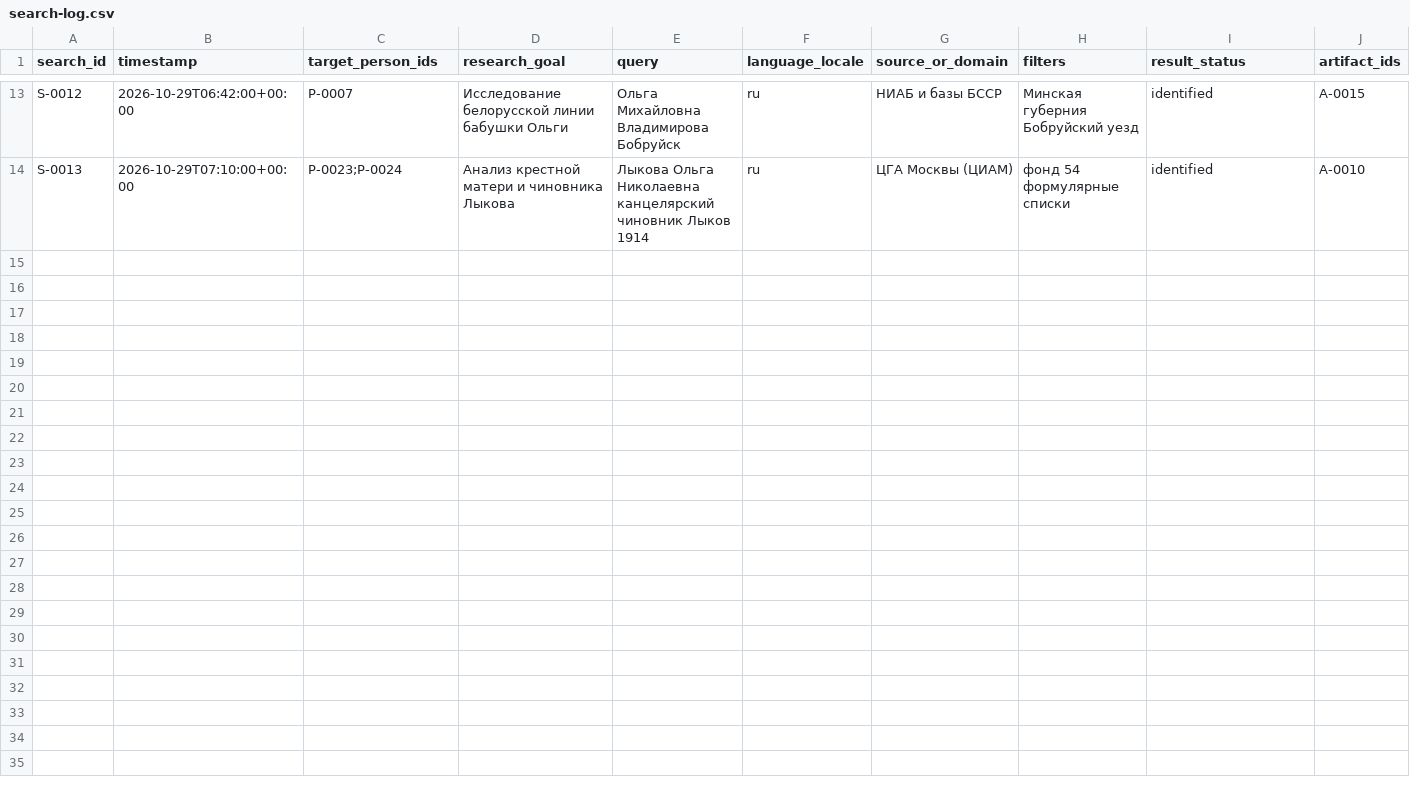
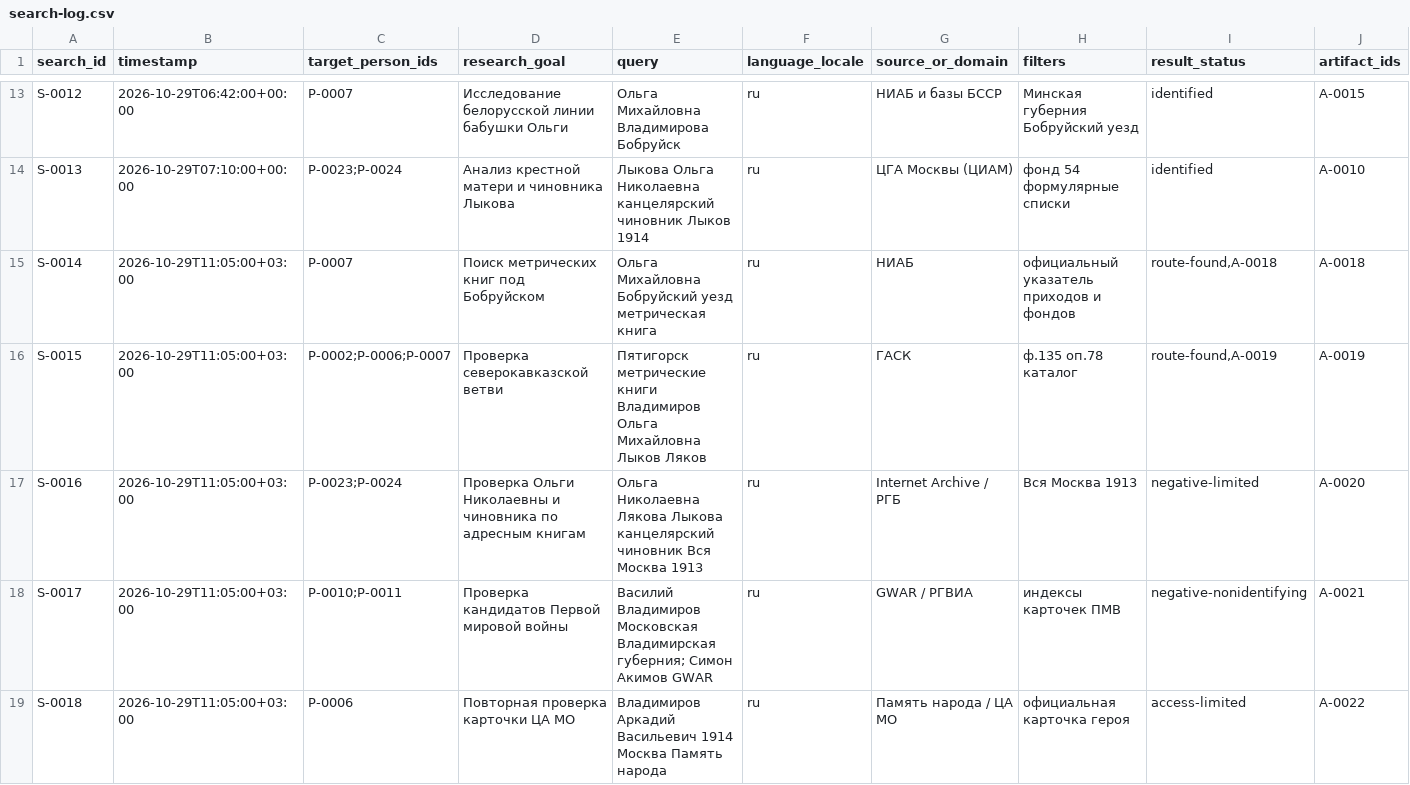
Before and after one commit to krotbaton/Famili, a CSV file: cases/vladimirov-tree/search-log.csv, drawn as a sheet; only a part is shown, gaps mark what is left out; rows hold the shown columns only; the diff names each change by its address in the sheet, - before the commit and + after, or states it on an @@ line.

Commit message:
Expand open-source genealogy search

```diff
--- a/cases/vladimirov-tree/search-log.csv
+++ b/cases/vladimirov-tree/search-log.csv
+row 15: S-0014 | 2026-10-29T11:05:00+03:00 | P-0007 | Поиск метрических книг под Бобруйском | Ольга Михайловна Бобруйский уезд метрическая книга | ru | НИАБ | официальный указатель приходов и фондов | route-found,A-0018 | A-0018
+row 16: S-0015 | 2026-10-29T11:05:00+03:00 | P-0002;P-0006;P-0007 | Проверка северокавказской ветви | Пятигорск метрические книги Владимиров Ольга Михайловна Лыков Ляков | ru | ГАСК | ф.135 оп.78 каталог | route-found,A-0019 | A-0019
+row 17: S-0016 | 2026-10-29T11:05:00+03:00 | P-0023;P-0024 | Проверка Ольги Николаевны и чиновника по адресным книгам | Ольга Николаевна Лякова Лыкова канцелярский чиновник Вся Москва 1913 | ru | Internet Archive / РГБ | Вся Москва 1913 | negative-limited | A-0020
+row 18: S-0017 | 2026-10-29T11:05:00+03:00 | P-0010;P-0011 | Проверка кандидатов Первой мировой войны | Василий Владимиров Московская Владимирская губерния; Симон Акимов GWAR | ru | GWAR / РГВИА | индексы карточек ПМВ | negative-nonidentifying | A-0021
+row 19: S-0018 | 2026-10-29T11:05:00+03:00 | P-0006 | Повторная проверка карточки ЦА МО | Владимиров Аркадий Васильевич 1914 Москва Память народа | ru | Память народа / ЦА МО | официальная карточка героя | access-limited | A-0022
```
Also changed, not shown: 4 other files.
